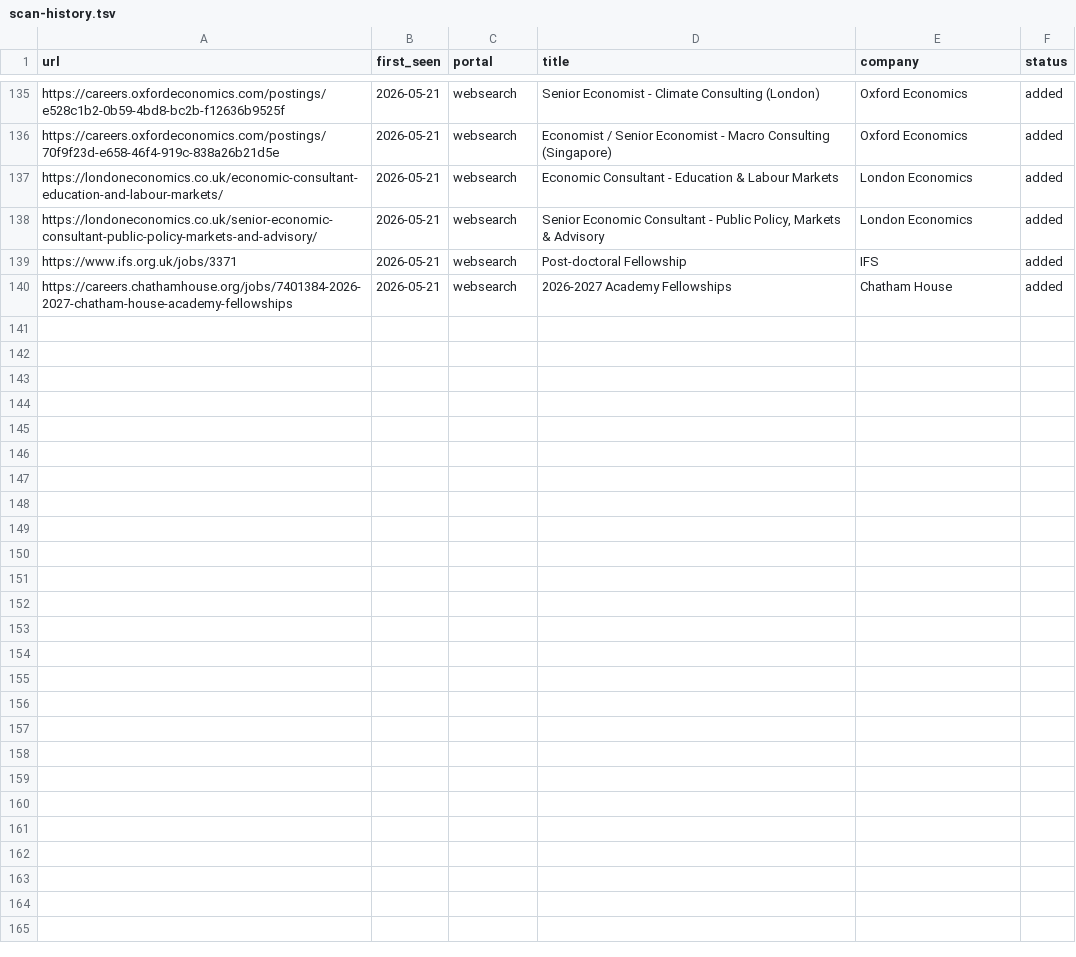
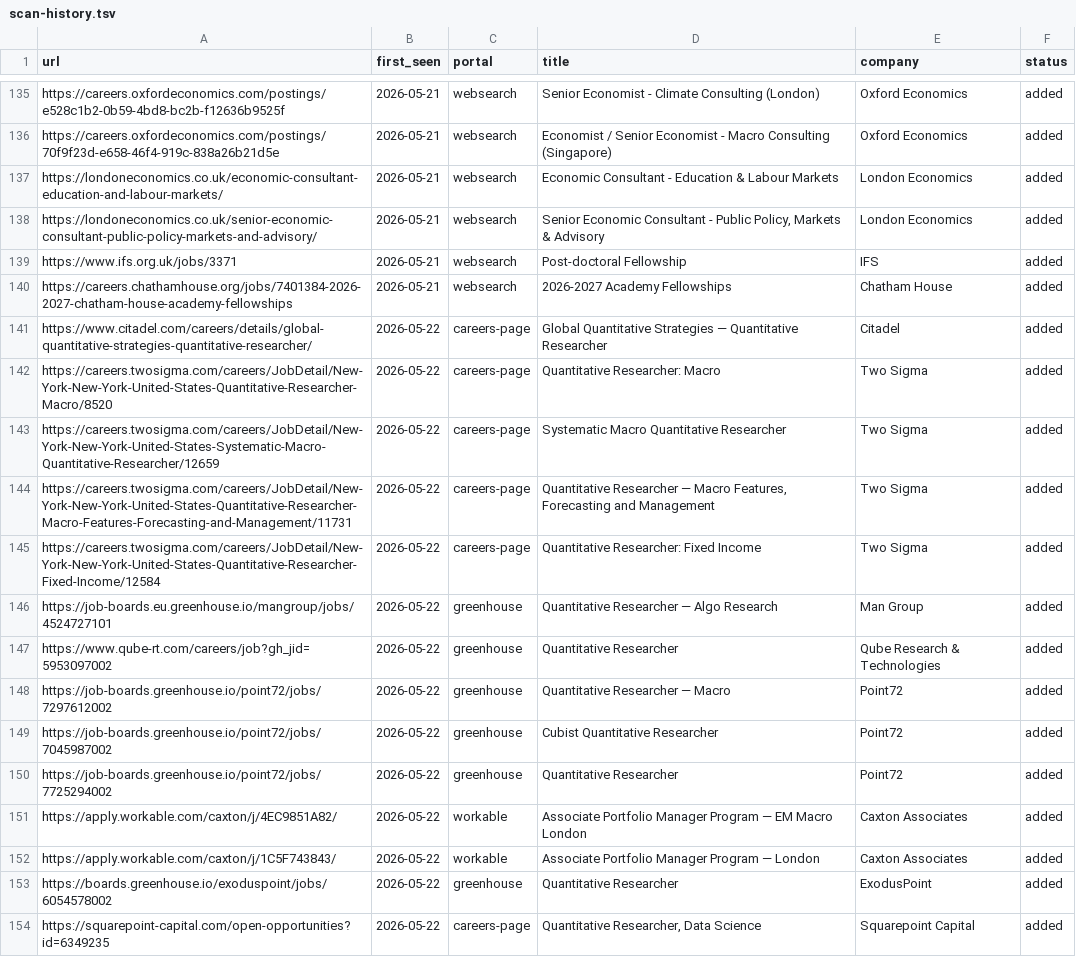
Before and after one commit to agurgone/career-ops, a TSV file: data/scan-history.tsv, drawn as a sheet; only a part is shown, gaps mark what is left out; the diff names each change by its address in the sheet, - before the commit and + after, or states it on an @@ line.

```diff
--- a/data/scan-history.tsv
+++ b/data/scan-history.tsv
+row 141: https://www.citadel.com/careers/details/global-quantitative-strategies-quantitative-researcher/ | 2026-05-22 | careers-page | Global Quantitative Strategies — Quantitative Researcher | Citadel | added
+row 142: https://careers.twosigma.com/careers/JobDetail/New-York-New-York-United-States-Quantitative-Researcher-Macro/8520 | 2026-05-22 | careers-page | Quantitative Researcher: Macro | Two Sigma | added
+row 143: https://careers.twosigma.com/careers/JobDetail/New-York-New-York-United-States-Systematic-Macro-Quantitative-Researcher/12659 | 2026-05-22 | careers-page | Systematic Macro Quantitative Researcher | Two Sigma | added
+row 144: https://careers.twosigma.com/careers/JobDetail/New-York-New-York-United-States-Quantitative-Researcher-Macro-Features-Forecasting-and-Management/11731 | 2026-05-22 | careers-page | Quantitative Researcher — Macro Features, Forecasting and Management | Two Sigma | added
+row 145: https://careers.twosigma.com/careers/JobDetail/New-York-New-York-United-States-Quantitative-Researcher-Fixed-Income/12584 | 2026-05-22 | careers-page | Quantitative Researcher: Fixed Income | Two Sigma | added
+row 146: https://job-boards.eu.greenhouse.io/mangroup/jobs/4524727101 | 2026-05-22 | greenhouse | Quantitative Researcher — Algo Research | Man Group | added
+row 147: https://www.qube-rt.com/careers/job?gh_jid=5953097002 | 2026-05-22 | greenhouse | Quantitative Researcher | Qube Research & Technologies | added
+row 148: https://job-boards.greenhouse.io/point72/jobs/7297612002 | 2026-05-22 | greenhouse | Quantitative Researcher — Macro | Point72 | added
+row 149: https://job-boards.greenhouse.io/point72/jobs/7045987002 | 2026-05-22 | greenhouse | Cubist Quantitative Researcher | Point72 | added
+row 150: https://job-boards.greenhouse.io/point72/jobs/7725294002 | 2026-05-22 | greenhouse | Quantitative Researcher | Point72 | added
+row 151: https://apply.workable.com/caxton/j/4EC9851A82/ | 2026-05-22 | workable | Associate Portfolio Manager Program — EM Macro London | Caxton Associates | added
+row 152: https://apply.workable.com/caxton/j/1C5F743843/ | 2026-05-22 | workable | Associate Portfolio Manager Program — London | Caxton Associates | added
+row 153: https://boards.greenhouse.io/exoduspoint/jobs/6054578002 | 2026-05-22 | greenhouse | Quantitative Researcher | ExodusPoint | added
+row 154: https://squarepoint-capital.com/open-opportunities?id=6349235 | 2026-05-22 | careers-page | Quantitative Researcher, Data Science | Squarepoint Capital | added
```
Also changed, not shown: 1 other file.
